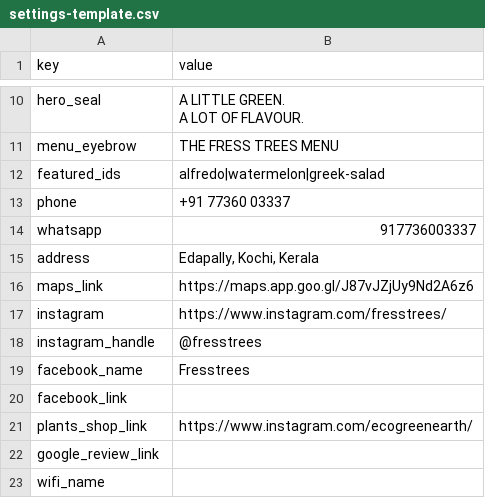
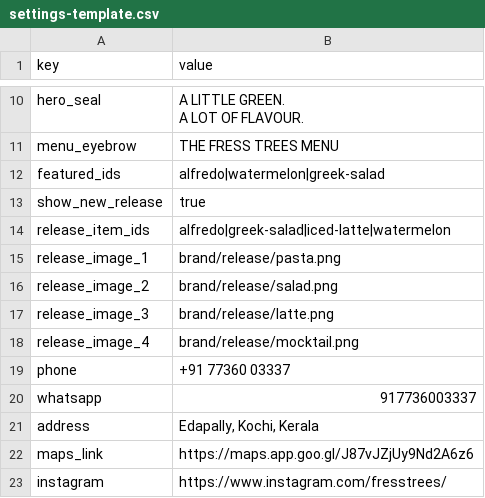
Before and after one commit to afsalda/MENUIOR, a CSV file: settings-template.csv, drawn as a sheet; only a part is shown, gaps mark what is left out; the shorter side is filled out with more unchanged rows; the diff names each change by its address in the sheet, - before the commit and + after, or states it on an @@ line.

```diff
--- a/settings-template.csv
+++ b/settings-template.csv
+row 13: show_new_release | true
+row 14: release_item_ids | alfredo|greek-salad|iced-latte|watermelon
+row 15: release_image_1 | brand/release/pasta.png
+row 16: release_image_2 | brand/release/salad.png
+row 17: release_image_3 | brand/release/latte.png
+row 18: release_image_4 | brand/release/mocktail.png
```
Also changed, not shown: 24 other files.
